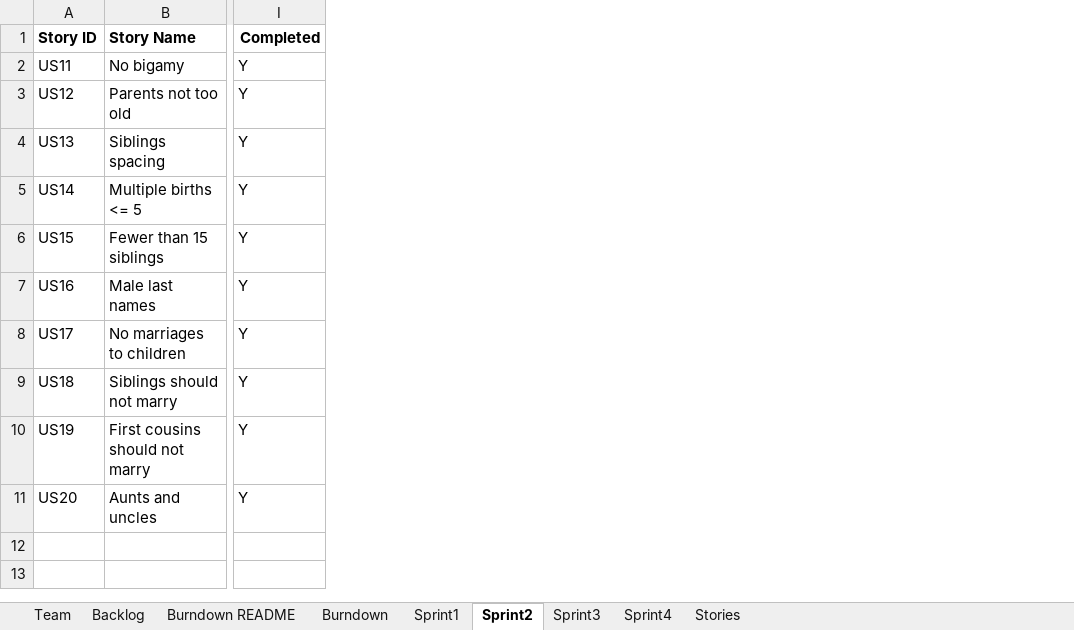
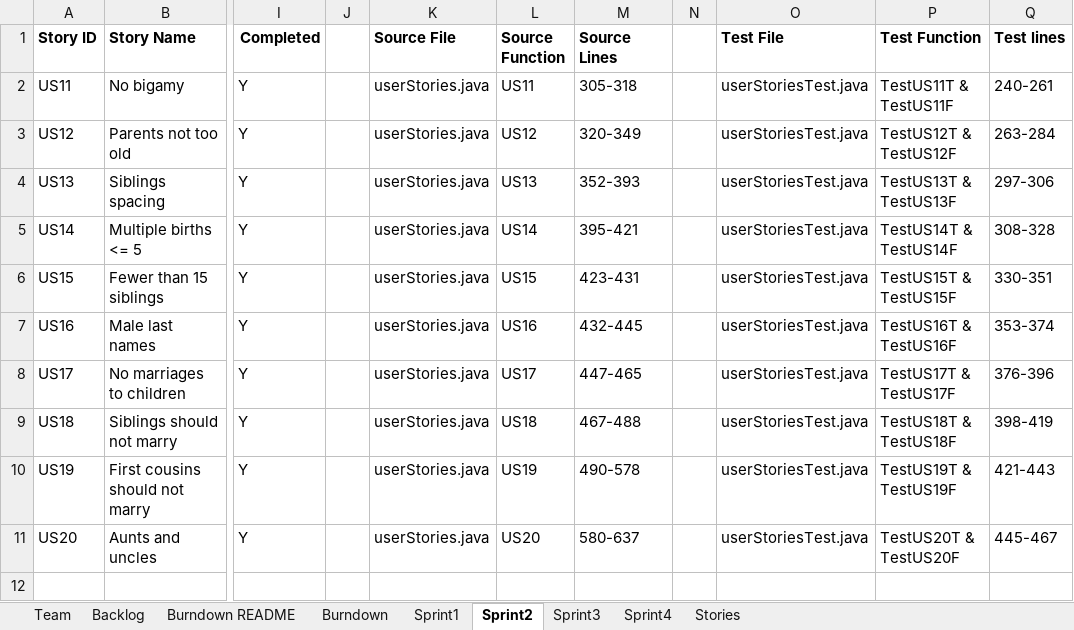
Before and after one commit to Taochai/CS-SSW-555-Group-Project, an Excel workbook: TeamReport.xlsx, sheet Sprint2, drawn as a sheet; only a part is shown, gaps mark what is left out; values as stored, in another font and other column widths than the file's, no borders; the diff names each change by its address in the sheet, - before the commit and + after, or states it on an @@ line.

```diff
--- a/TeamReport.xlsx (sheet Sprint2)
+++ b/TeamReport.xlsx (sheet Sprint2)
+column J, empty
+column K (Source File), rows 2-11: all userStories.java
+column L (Source Function), rows 2-11: US11 | US12 | US13 | US14 | US15 | US16 | US17 | US18 | US19 | US20
+column M (Source Lines), rows 2-11: 305-318 | 320-349 | 352-393 | 395-421 | 423-431 | 432-445 | 447-465 | 467-488 | 490-578 | 580-637
+column N, empty
+column O (Test File), rows 2-11: all userStoriesTest.java
+column P (Test Function), rows 2-11: TestUS11T & TestUS11F | TestUS12T & TestUS12F | TestUS13T & TestUS13F | TestUS14T & TestUS14F | TestUS15T & TestUS15F | TestUS16T & TestUS16F | TestUS17T & TestUS17F | TestUS18T & TestUS18F | TestUS19T & TestUS19F | TestUS20T & TestUS20F
+column Q (Test lines), rows 2-11: 240-261 | 263-284 | 297-306 | 308-328 | 330-351 | 353-374 | 376-396 | 398-419 | 421-443 | 445-467
```
Also changed, not shown: sheet Sprint1, sheet Team, 5 other files.
